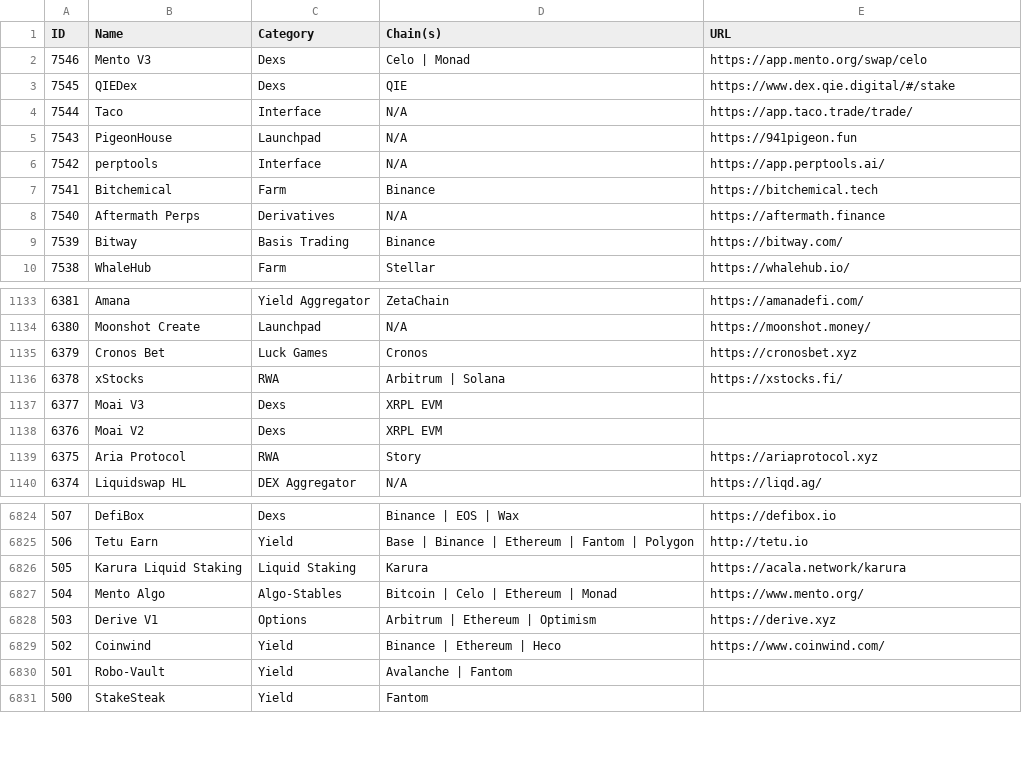
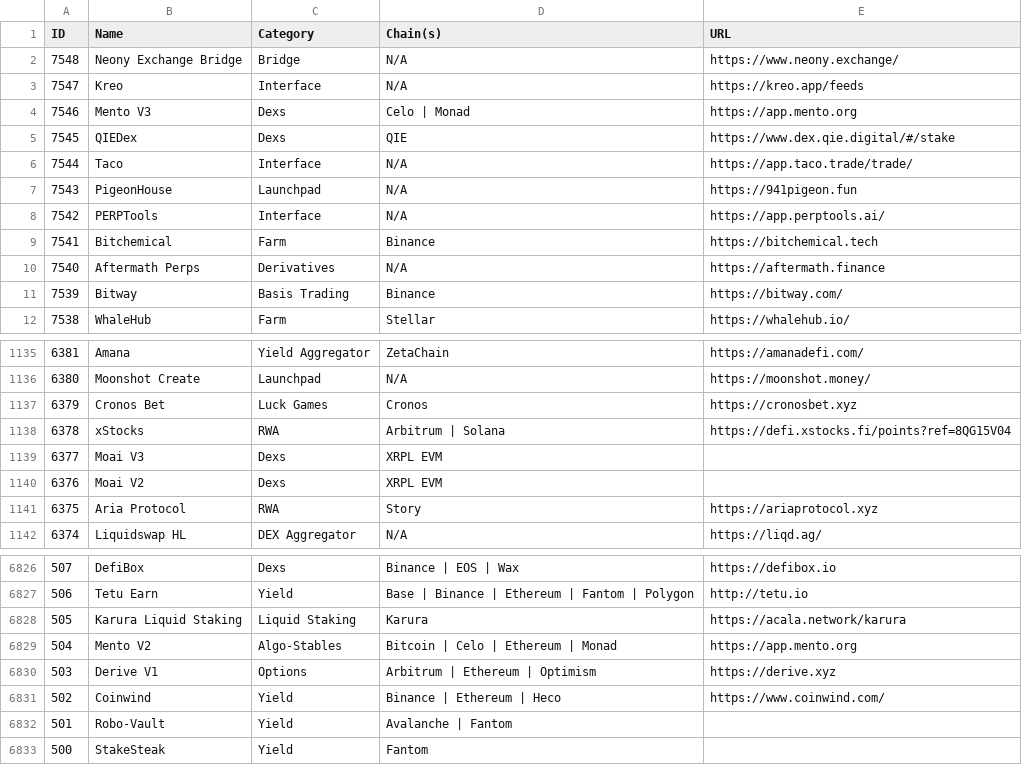
Before and after one commit to pmuens/defi-llama-watcher, a CSV file: data.csv, drawn as a sheet; only a part is shown, gaps mark what is left out.

Commit message:
Update data.csv

```diff
--- a/data.csv
+++ b/data.csv
@@ -1,3 +1,5 @@
 ID,Name,Category,Chain(s),URL
-7546,Mento V3,Dexs,Celo | Monad,https://app.mento.org/swap/celo
+7548,Neony Exchange Bridge,Bridge,N/A,https://www.neony.exchange/
+7547,Kreo,Interface,N/A,https://kreo.app/feeds
+7546,Mento V3,Dexs,Celo | Monad,https://app.mento.org
 7545,QIEDex,Dexs,QIE,https://www.dex.qie.digital/#/stake
@@ -5,3 +7,3 @@ ID,Name,Category,Chain(s),URL
 7543,PigeonHouse,Launchpad,N/A,https://941pigeon.fun
-7542,perptools,Interface,N/A,https://app.perptools.ai/
+7542,PERPTools,Interface,N/A,https://app.perptools.ai/
 7541,Bitchemical,Farm,Binance,https://bitchemical.tech
@@ -1135,3 +1137,3 @@ ID,Name,Category,Chain(s),URL
 6379,Cronos Bet,Luck Games,Cronos,https://cronosbet.xyz
-6378,xStocks,RWA,Arbitrum | Solana,https://xstocks.fi/
+6378,xStocks,RWA,Arbitrum | Solana,https://defi.xstocks.fi/points?ref=8QG15V04
 6377,Moai V3,Dexs,XRPL EVM,
@@ -6826,3 +6828,3 @@ ID,Name,Category,Chain(s),URL
 505,Karura Liquid Staking,Liquid Staking,Karura,https://acala.network/karura
-504,Mento Algo,Algo-Stables,Bitcoin | Celo | Ethereum | Monad,https://www.mento.org/
+504,Mento V2,Algo-Stables,Bitcoin | Celo | Ethereum | Monad,https://app.mento.org
 503,Derive V1,Options,Arbitrum | Ethereum | Optimism,https://derive.xyz
```
